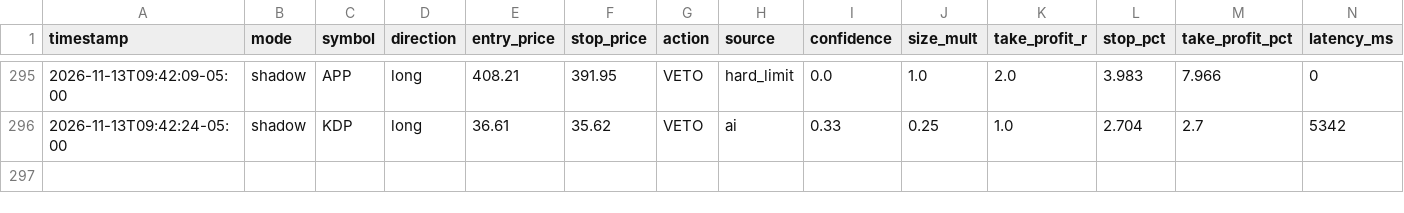
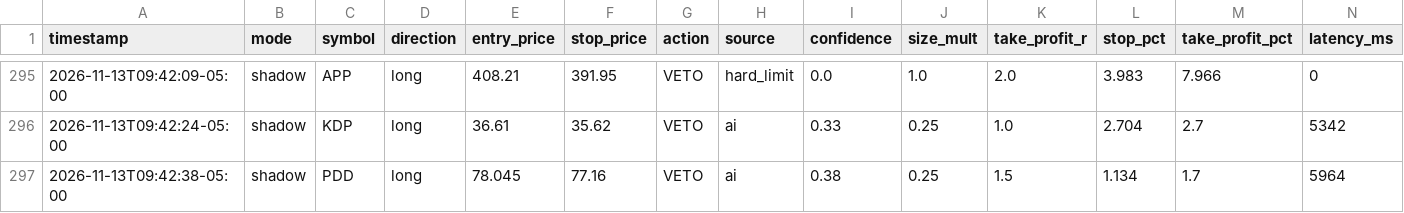
Before and after one commit to patrickobirmingham-eng/POB-CL-DT, a CSV file: ai_decisions.csv, drawn as a sheet; only a part is shown, gaps mark what is left out; rows hold the shown columns only; the diff names each change by its address in the sheet, - before the commit and + after, or states it on an @@ line.

```diff
--- a/ai_decisions.csv
+++ b/ai_decisions.csv
+row 297: 2026-11-13T09:42:38-05:00 | shadow | PDD | long | 78.045 | 77.16 | VETO | ai | 0.38 | 0.25 | 1.5 | 1.134 | 1.7 | 5964
```
Also changed, not shown: 1 other file.
